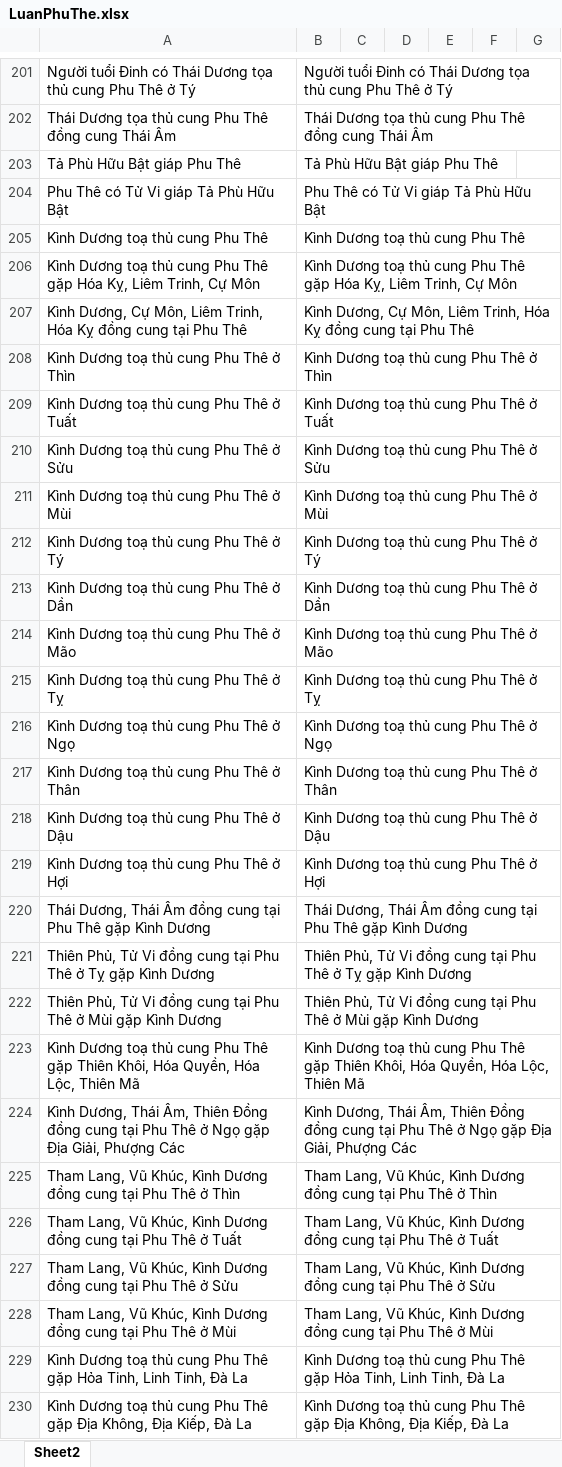
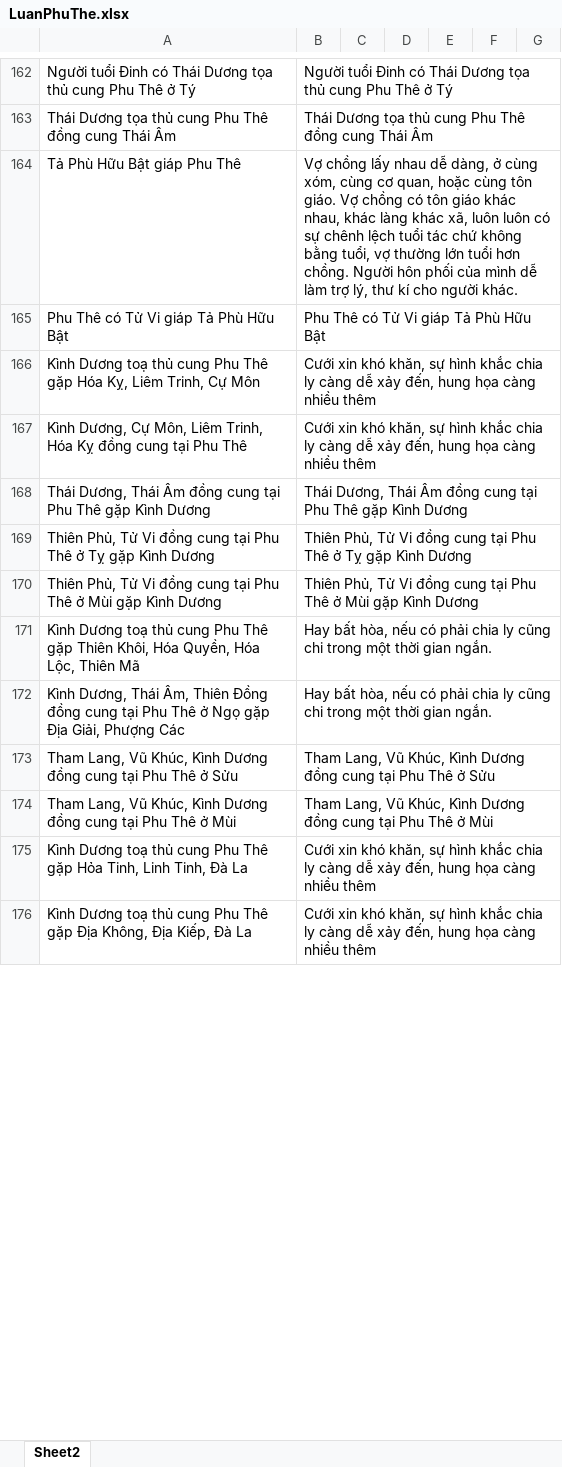
Before and after one commit to Donniehieu/LuanGiaiTuViBacPhai, an Excel workbook: LuanPhuThe.xlsx, sheet Sheet2, drawn as a sheet; only a part is shown, gaps mark what is left out; values as stored, in another font and other column widths than the file's, no borders; conditional formats not drawn; removed rows and columns are numbered as before the commit, all else as after; the diff covers the shown part only; the diff names each change by its address in the sheet, - before the commit and + after, or states it on an @@ line.

```diff
--- a/LuanPhuThe.xlsx (sheet Sheet2)
+++ b/LuanPhuThe.xlsx (sheet Sheet2)
-B164: Tả Phù Hữu Bật giáp Phu Thê
+B164: Vợ chồng lấy nhau dễ dàng, ở cùng xóm, cùng cơ quan, hoặc cùng tôn giáo. Vợ chồng có tôn giáo khác nhau, khác làng khác xã, luôn luôn có sự chênh lệch tuổi tác chứ không bằng tuổi, vợ thường lớn tuổi hơn chồng. Người hôn phối của mình dễ làm trợ lý, thư kí cho người khác.
-row 205: Kình Dương toạ thủ cung Phu Thê | Kình Dương toạ thủ cung Phu Thê
-B166: Kình Dương toạ thủ cung Phu Thê gặp Hóa Kỵ, Liêm Trinh, Cự Môn
+B166: Cưới xin khó khăn, sự hình khắc chia ly càng dễ xảy đến, hung họa càng nhiều thêm
-B167: Kình Dương, Cự Môn, Liêm Trinh, Hóa Kỵ đồng cung tại Phu Thê
+B167: Cưới xin khó khăn, sự hình khắc chia ly càng dễ xảy đến, hung họa càng nhiều thêm
-row 208: Kình Dương toạ thủ cung Phu Thê ở Thìn | Kình Dương toạ thủ cung Phu Thê ở Thìn
-row 209: Kình Dương toạ thủ cung Phu Thê ở Tuất | Kình Dương toạ thủ cung Phu Thê ở Tuất
-row 210: Kình Dương toạ thủ cung Phu Thê ở Sửu | Kình Dương toạ thủ cung Phu Thê ở Sửu
-row 211: Kình Dương toạ thủ cung Phu Thê ở Mùi | Kình Dương toạ thủ cung Phu Thê ở Mùi
-row 212: Kình Dương toạ thủ cung Phu Thê ở Tý | Kình Dương toạ thủ cung Phu Thê ở Tý
-row 213: Kình Dương toạ thủ cung Phu Thê ở Dần | Kình Dương toạ thủ cung Phu Thê ở Dần
-row 214: Kình Dương toạ thủ cung Phu Thê ở Mão | Kình Dương toạ thủ cung Phu Thê ở Mão
-row 215: Kình Dương toạ thủ cung Phu Thê ở Tỵ | Kình Dương toạ thủ cung Phu Thê ở Tỵ
-row 216: Kình Dương toạ thủ cung Phu Thê ở Ngọ | Kình Dương toạ thủ cung Phu Thê ở Ngọ
-row 217: Kình Dương toạ thủ cung Phu Thê ở Thân | Kình Dương toạ thủ cung Phu Thê ở Thân
-row 218: Kình Dương toạ thủ cung Phu Thê ở Dậu | Kình Dương toạ thủ cung Phu Thê ở Dậu
-row 219: Kình Dương toạ thủ cung Phu Thê ở Hợi | Kình Dương toạ thủ cung Phu Thê ở Hợi
-B171: Kình Dương toạ thủ cung Phu Thê gặp Thiên Khôi, Hóa Quyền, Hóa Lộc, Thiên Mã
+B171: Hay bất hòa, nếu có phải chia ly cũng chi trong một thời gian ngắn.
-B172: Kình Dương, Thái Âm, Thiên Đồng đồng cung tại Phu Thê ở Ngọ gặp Địa Giải, Phượng Các
+B172: Hay bất hòa, nếu có phải chia ly cũng chi trong một thời gian ngắn.
-row 225: Tham Lang, Vũ Khúc, Kình Dương đồng cung tại Phu Thê ở Thìn | Tham Lang, Vũ Khúc, Kình Dương đồng cung tại Phu Thê ở Thìn
-row 226: Tham Lang, Vũ Khúc, Kình Dương đồng cung tại Phu Thê ở Tuất | Tham Lang, Vũ Khúc, Kình Dương đồng cung tại Phu Thê ở Tuất
-B175: Kình Dương toạ thủ cung Phu Thê gặp Hỏa Tinh, Linh Tinh, Đà La
+B175: Cưới xin khó khăn, sự hình khắc chia ly càng dễ xảy đến, hung họa càng nhiều thêm
-B176: Kình Dương toạ thủ cung Phu Thê gặp Địa Không, Địa Kiếp, Đà La
+B176: Cưới xin khó khăn, sự hình khắc chia ly càng dễ xảy đến, hung họa càng nhiều thêm
```
Also changed, not shown: 1 added row, 367 removed rows and 55 edited cells elsewhere in this sheet, LuanTatAch.xlsx.
